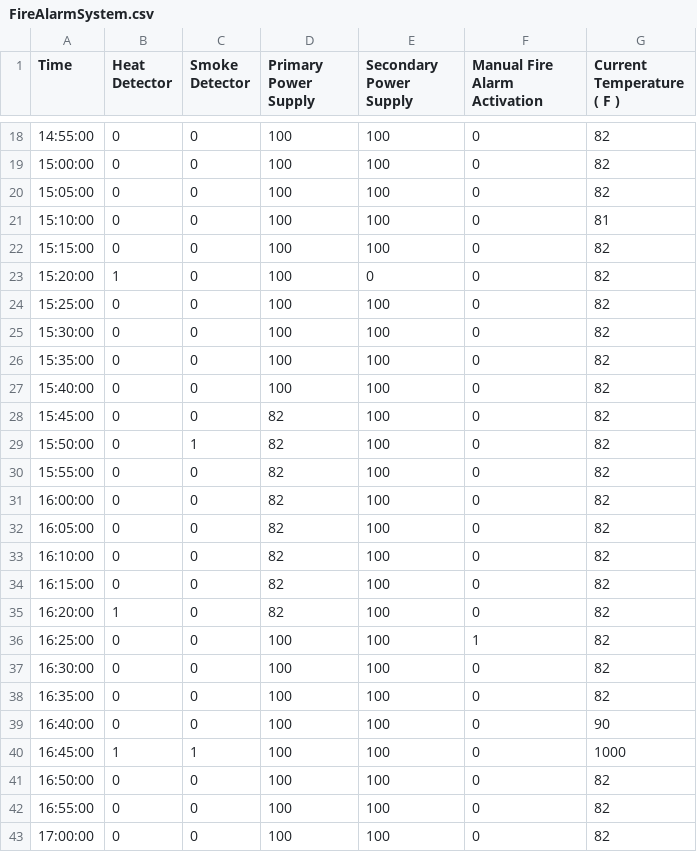
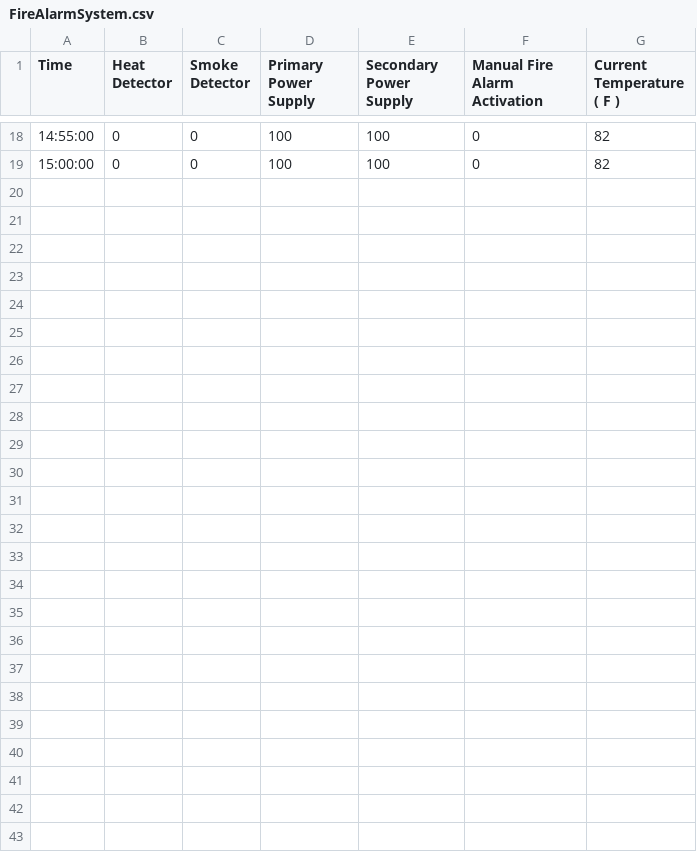
Before and after one commit to SirKersh/Walrus, a CSV file: Prototype v0.3.1/FireAlarmSystem.csv, drawn as a sheet; only a part is shown, gaps mark what is left out; the diff covers the shown part only.

```diff
--- a/Prototype v0.3.1/FireAlarmSystem.csv
+++ b/Prototype v0.3.1/FireAlarmSystem.csv
@@ -19,25 +19 @@ Time,Heat Detector,Smoke Detector,Primary Power Supply,Secondary Power Supply,Ma
 15:00:00,0,0,100,100,0,82
-15:05:00,0,0,100,100,0,82
-15:10:00,0,0,100,100,0,81
-15:15:00,0,0,100,100,0,82
-15:20:00,1,0,100,0,0,82
-15:25:00,0,0,100,100,0,82
-15:30:00,0,0,100,100,0,82
-15:35:00,0,0,100,100,0,82
-15:40:00,0,0,100,100,0,82
-15:45:00,0,0,82,100,0,82
-15:50:00,0,1,82,100,0,82
-15:55:00,0,0,82,100,0,82
-16:00:00,0,0,82,100,0,82
-16:05:00,0,0,82,100,0,82
-16:10:00,0,0,82,100,0,82
-16:15:00,0,0,82,100,0,82
-16:20:00,1,0,82,100,0,82
-16:25:00,0,0,100,100,1,82
-16:30:00,0,0,100,100,0,82
-16:35:00,0,0,100,100,0,82
-16:40:00,0,0,100,100,0,90
-16:45:00,1,1,100,100,0,1000
-16:50:00,0,0,100,100,0,82
-16:55:00,0,0,100,100,0,82
-17:00:00,0,0,100,100,0,82
```
Also changed, not shown: 5 edited cells elsewhere in this file, Prototype v0.3.1/PoolLog.csv, 37 other files.
